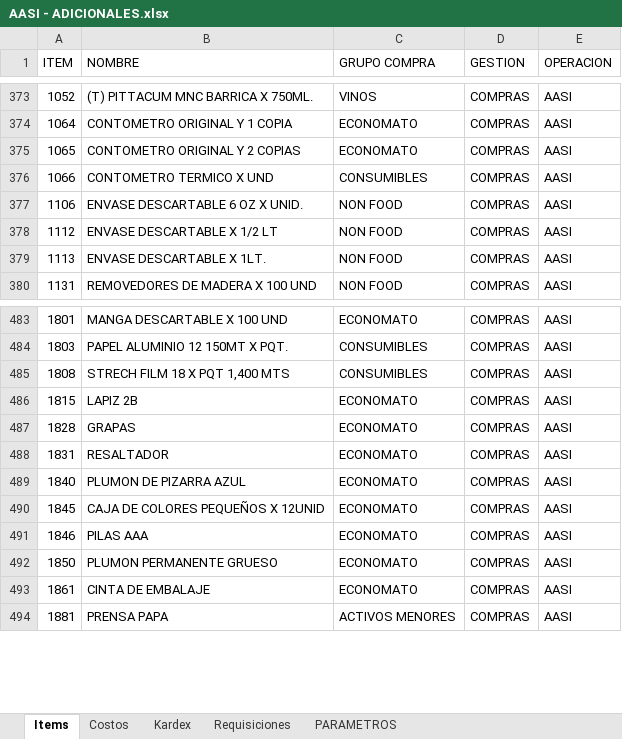
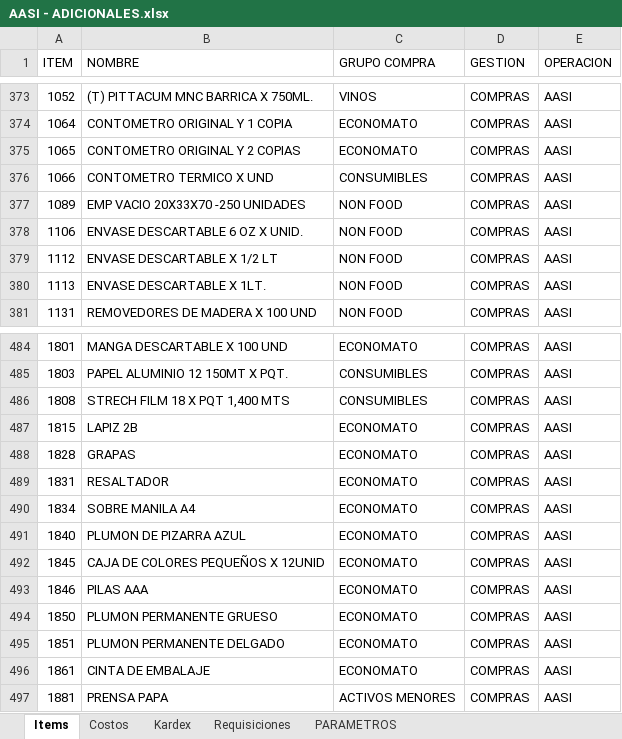
Before and after one commit to AlvaroCornejo/EBC_PEDIDOS_ADICIONALES, an Excel workbook: data/AASI - ADICIONALES.xlsx, sheet Items, drawn as a sheet; only a part is shown, gaps mark what is left out; values as stored, in another font and other column widths than the file's, no borders; table styles not drawn; the diff names each change by its address in the sheet, - before the commit and + after, or states it on an @@ line.

```diff
--- a/data/AASI - ADICIONALES.xlsx (sheet Items)
+++ b/data/AASI - ADICIONALES.xlsx (sheet Items)
+row 377: 1089 | EMP VACIO 20X33X70 -250 UNIDADES | NON FOOD | COMPRAS | AASI
+row 490: 1834 | SOBRE MANILA A4 | ECONOMATO | COMPRAS | AASI
+row 495: 1851 | PLUMON PERMANENTE DELGADO | ECONOMATO | COMPRAS | AASI
```
Also changed, not shown: sheet Kardex, sheet Requisiciones, sheet Costos, sheet PARAMETROS, data/CDL28 - ADICIONALES.xlsx, data/CDLAO - ADICIONALES.xlsx, 8 other files.
